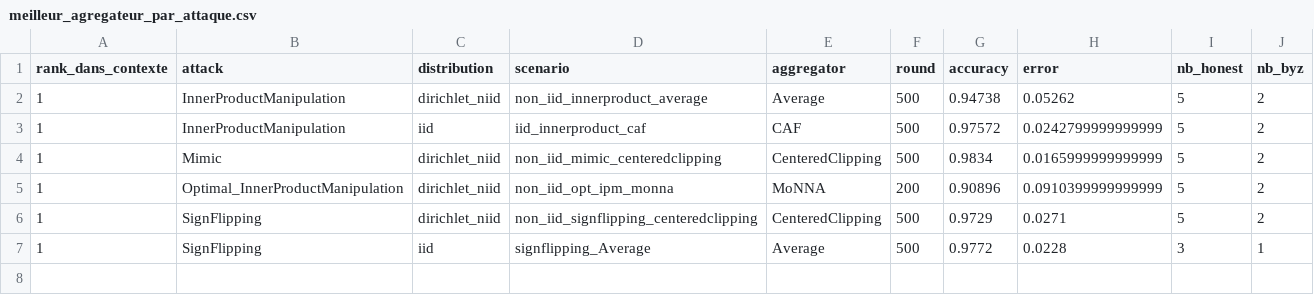
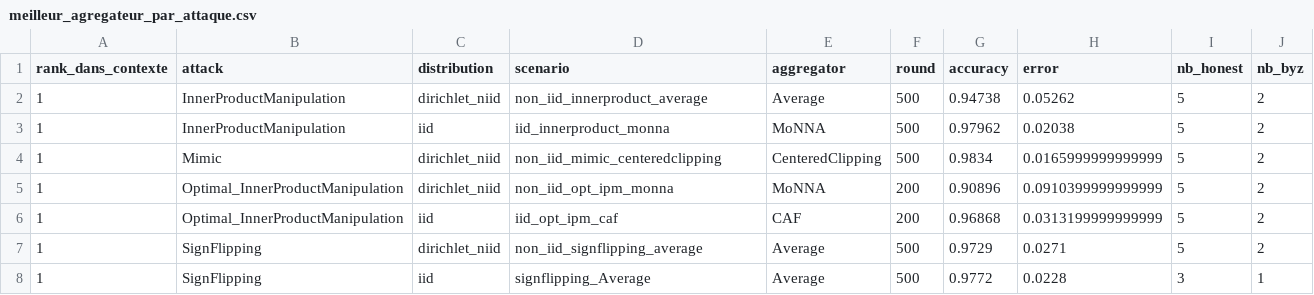
Before and after one commit to abbesamy/federated_learning_internship, a CSV file: resultats_experiences/comparaison_par_attaque/meilleur_agregateur_par_attaque.csv, drawn as a sheet.

```diff
--- a/resultats_experiences/comparaison_par_attaque/meilleur_agregateur_par_attaque.csv
+++ b/resultats_experiences/comparaison_par_attaque/meilleur_agregateur_par_attaque.csv
@@ -2,6 +2,7 @@ rank_dans_contexte,attack,distribution,scenario,aggregator,round,accuracy,error,
 1,InnerProductManipulation,dirichlet_niid,non_iid_innerproduct_average,Average,500,0.94738,0.05262,5,2
-1,InnerProductManipulation,iid,iid_innerproduct_caf,CAF,500,0.97572,0.0242799999999999,5,2
+1,InnerProductManipulation,iid,iid_innerproduct_monna,MoNNA,500,0.97962,0.02038,5,2
 1,Mimic,dirichlet_niid,non_iid_mimic_centeredclipping,CenteredClipping,500,0.9834,0.0165999999999999,5,2
 1,Optimal_InnerProductManipulation,dirichlet_niid,non_iid_opt_ipm_monna,MoNNA,200,0.90896,0.0910399999999999,5,2
-1,SignFlipping,dirichlet_niid,non_iid_signflipping_centeredclipping,CenteredClipping,500,0.9729,0.0271,5,2
+1,Optimal_InnerProductManipulation,iid,iid_opt_ipm_caf,CAF,200,0.96868,0.0313199999999999,5,2
+1,SignFlipping,dirichlet_niid,non_iid_signflipping_average,Average,500,0.9729,0.0271,5,2
 1,SignFlipping,iid,signflipping_Average,Average,500,0.9772,0.0228,3,1
```
Also changed, not shown: resultats_experiences/comparaison_par_attaque/resume_par_attaque.csv, 17 other files.
